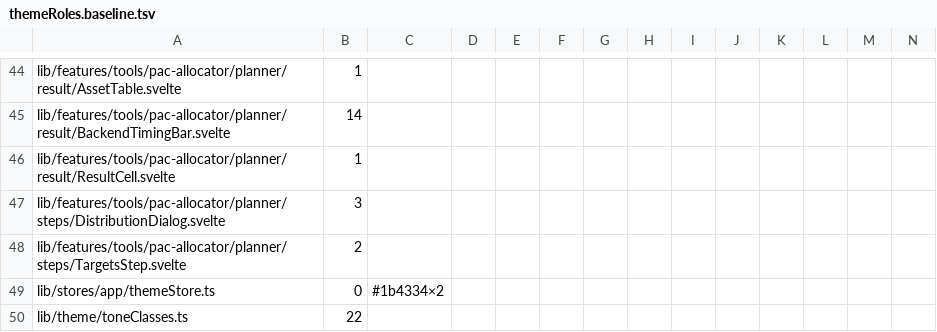
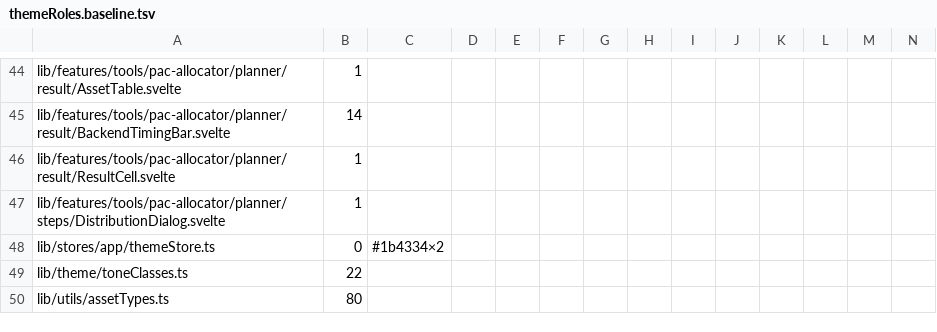
Before and after one commit to Librefolio/LibreFolio, a TSV file: frontend/src/themeRoles.baseline.tsv, drawn as a sheet; only a part is shown, gaps mark what is left out; the shorter side is filled out with more unchanged rows; rows hold the shown columns only; the diff names each change by its address in the sheet, - before the commit and + after, or states it on an @@ line.

Commit message:
fix(theme): PAC bar tracks on roles, distinct unknown fill
W6-e: TargetsStep and DistributionDialog tracks move to bg-lf-neutral.
pacTargetBar.unknown neutral -> secondary (the target's colour in the
result), 5.8:1 on the track; neutral would vanish on it. The
DistributionDialog fill stays a data colour (DV-7), in its own constant
so no script string mixes roles and palette (G3). m1 934 -> 930.

```diff
--- a/frontend/src/themeRoles.baseline.tsv
+++ b/frontend/src/themeRoles.baseline.tsv
-B47: 3
+B47: 1
-row 48: lib/features/tools/pac-allocator/planner/steps/TargetsStep.svelte | 2
```
Also changed, not shown: 3 other files.
